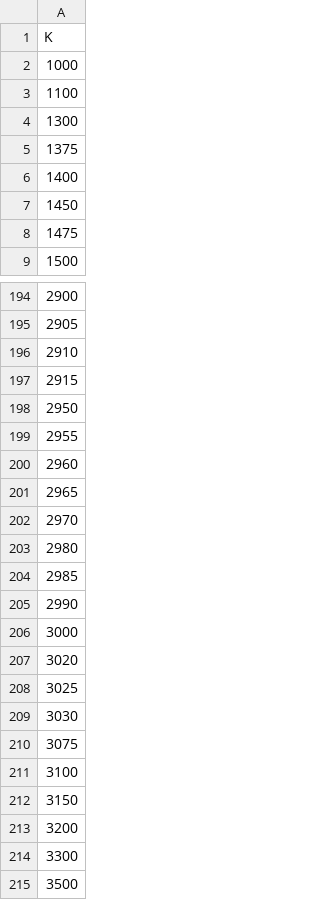
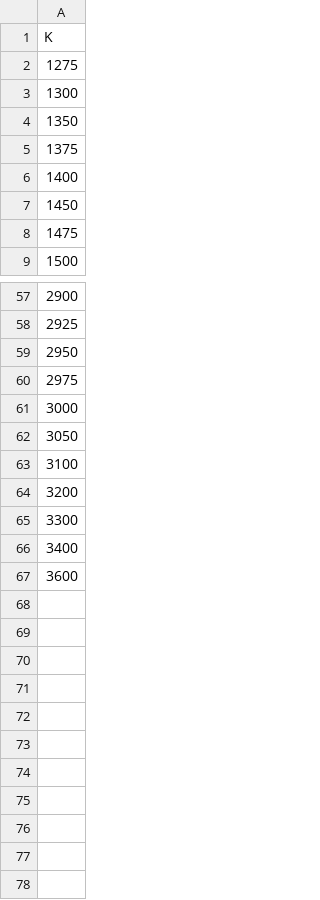
Before and after one commit to peterlacour/Option-Pricing-using-COS-Method, a CSV file: strike_prices.csv, drawn as a sheet; only a part is shown, gaps mark what is left out; the diff covers the shown part only.

```diff
--- a/strike_prices.csv
+++ b/strike_prices.csv
@@ -1,5 +1,5 @@
 K
-1000
-1100
+1275
 1300
+1350
 1375
@@ -194,22 +57,11 @@ K
 2900
-2905
-2910
-2915
+2925
 2950
-2955
-2960
-2965
-2970
-2980
-2985
-2990
+2975
 3000
-3020
-3025
-3030
-3075
+3050
 3100
-3150
 3200
 3300
-3500
+3400
+3600
```
Also changed, not shown: 137 removed rows elsewhere in this file, 9 other files.
